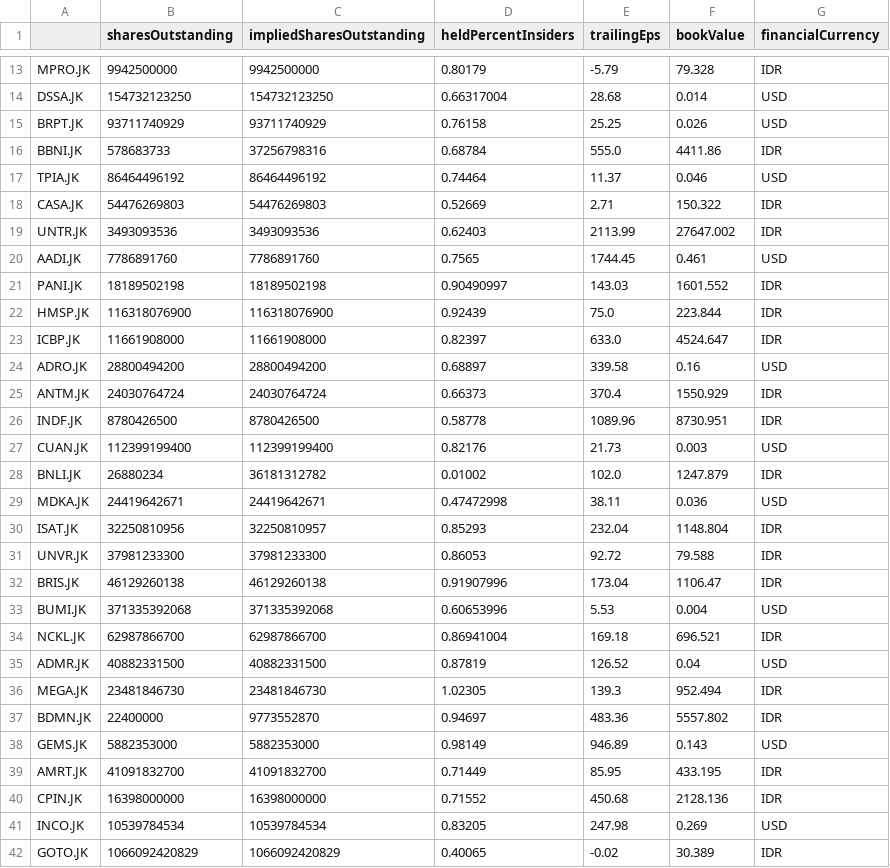
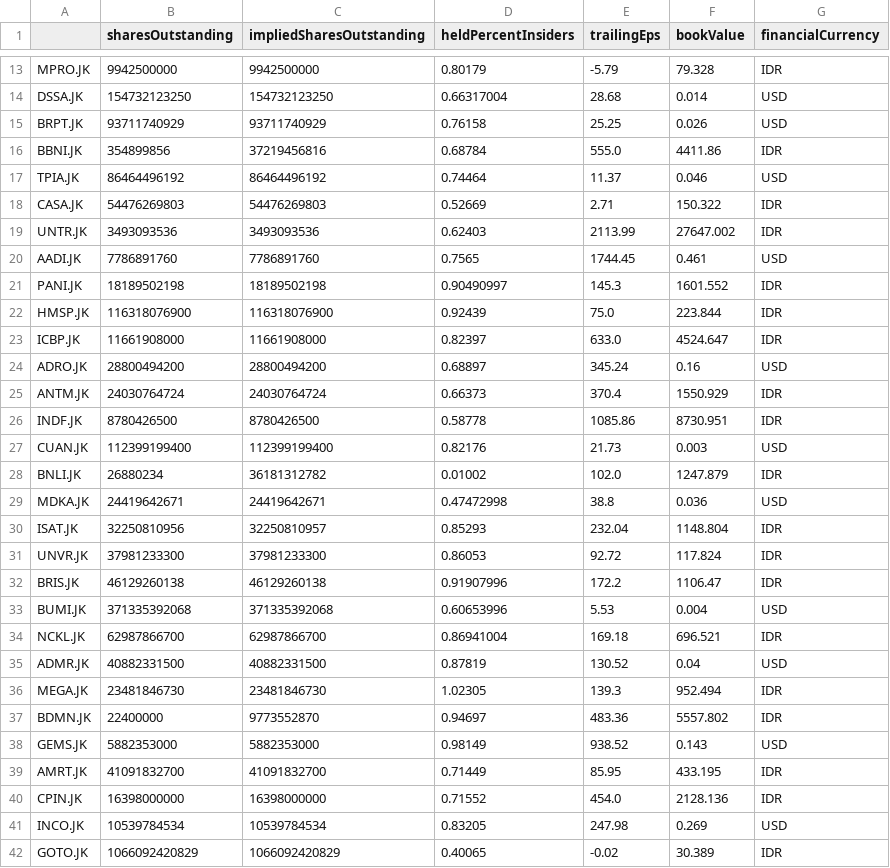
Before and after one commit to Wibra16/standalone-watch, a CSV file: data/fundamentals.csv, drawn as a sheet; only a part is shown, gaps mark what is left out; the diff covers the shown part only.

```diff
--- a/data/fundamentals.csv
+++ b/data/fundamentals.csv
@@ -15,3 +15,3 @@ DSSA.JK,154732123250,154732123250,0.66317004,28.68,0.014,USD
 BRPT.JK,93711740929,93711740929,0.76158,25.25,0.026,USD
-BBNI.JK,578683733,37256798316,0.68784,555.0,4411.86,IDR
+BBNI.JK,354899856,37219456816,0.68784,555.0,4411.86,IDR
 TPIA.JK,86464496192,86464496192,0.74464,11.37,0.046,USD
@@ -20,22 +20,22 @@ UNTR.JK,3493093536,3493093536,0.62403,2113.99,27647.002,IDR
 AADI.JK,7786891760,7786891760,0.7565,1744.45,0.461,USD
-PANI.JK,18189502198,18189502198,0.90490997,143.03,1601.552,IDR
+PANI.JK,18189502198,18189502198,0.90490997,145.3,1601.552,IDR
 HMSP.JK,116318076900,116318076900,0.92439,75.0,223.844,IDR
 ICBP.JK,11661908000,11661908000,0.82397,633.0,4524.647,IDR
-ADRO.JK,28800494200,28800494200,0.68897,339.58,0.16,USD
+ADRO.JK,28800494200,28800494200,0.68897,345.24,0.16,USD
 ANTM.JK,24030764724,24030764724,0.66373,370.4,1550.929,IDR
-INDF.JK,8780426500,8780426500,0.58778,1089.96,8730.951,IDR
+INDF.JK,8780426500,8780426500,0.58778,1085.86,8730.951,IDR
 CUAN.JK,112399199400,112399199400,0.82176,21.73,0.003,USD
 BNLI.JK,26880234,36181312782,0.01002,102.0,1247.879,IDR
-MDKA.JK,24419642671,24419642671,0.47472998,38.11,0.036,USD
+MDKA.JK,24419642671,24419642671,0.47472998,38.8,0.036,USD
 ISAT.JK,32250810956,32250810957,0.85293,232.04,1148.804,IDR
-UNVR.JK,37981233300,37981233300,0.86053,92.72,79.588,IDR
-BRIS.JK,46129260138,46129260138,0.91907996,173.04,1106.47,IDR
+UNVR.JK,37981233300,37981233300,0.86053,92.72,117.824,IDR
+BRIS.JK,46129260138,46129260138,0.91907996,172.2,1106.47,IDR
 BUMI.JK,371335392068,371335392068,0.60653996,5.53,0.004,USD
 NCKL.JK,62987866700,62987866700,0.86941004,169.18,696.521,IDR
-ADMR.JK,40882331500,40882331500,0.87819,126.52,0.04,USD
+ADMR.JK,40882331500,40882331500,0.87819,130.52,0.04,USD
 MEGA.JK,23481846730,23481846730,1.02305,139.3,952.494,IDR
 BDMN.JK,22400000,9773552870,0.94697,483.36,5557.802,IDR
-GEMS.JK,5882353000,5882353000,0.98149,946.89,0.143,USD
+GEMS.JK,5882353000,5882353000,0.98149,938.52,0.143,USD
 AMRT.JK,41091832700,41091832700,0.71449,85.95,433.195,IDR
-CPIN.JK,16398000000,16398000000,0.71552,450.68,2128.136,IDR
+CPIN.JK,16398000000,16398000000,0.71552,454.0,2128.136,IDR
 INCO.JK,10539784534,10539784534,0.83205,247.98,0.269,USD
```
Also changed, not shown: 12 edited cells elsewhere in this file, data/news.csv, 4 other files.
